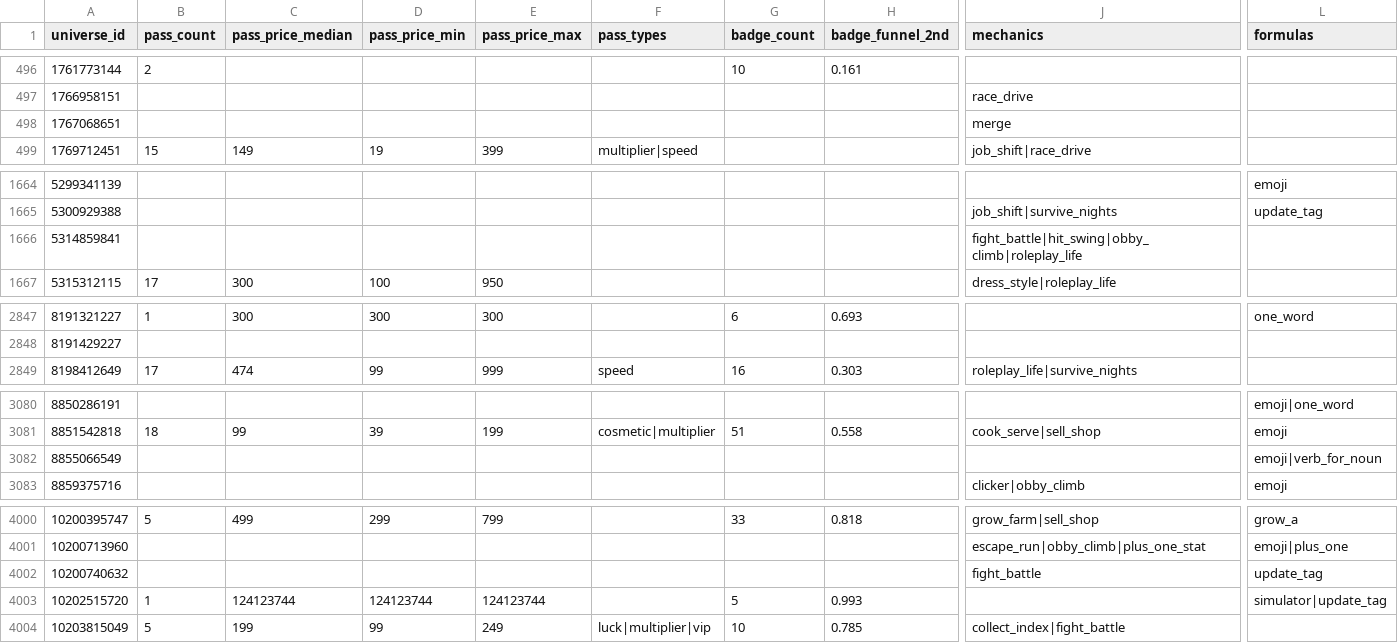
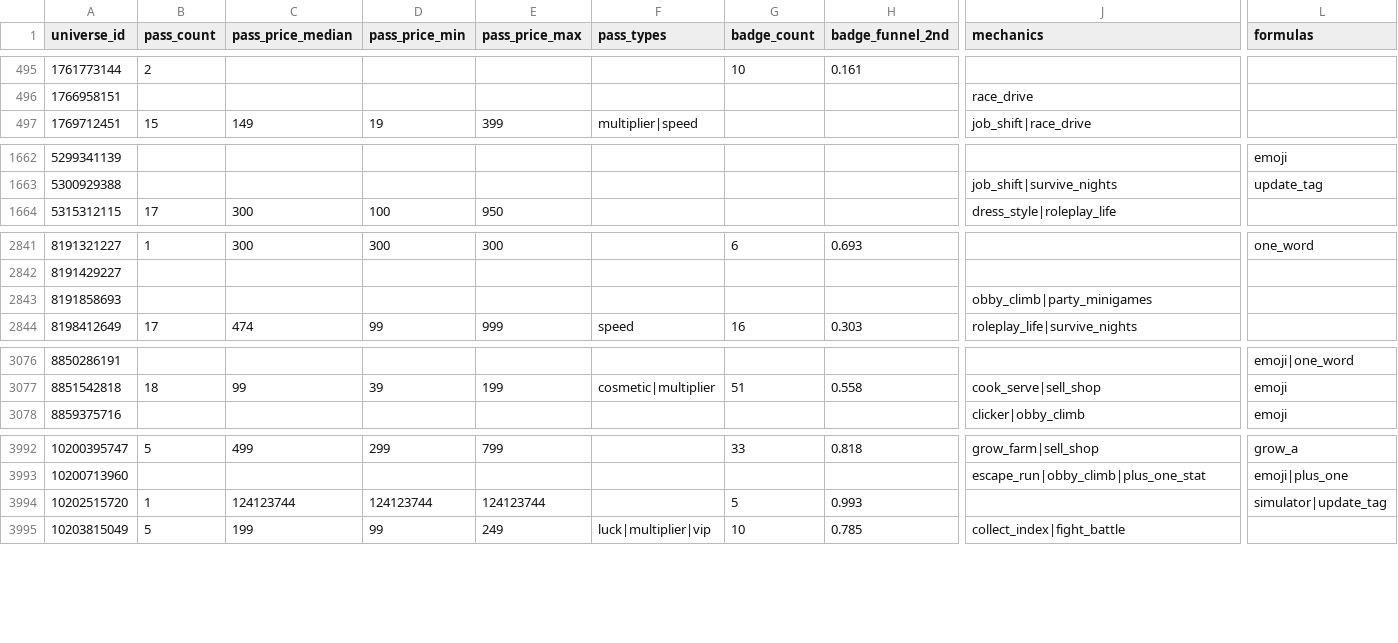
Before and after one commit to Smoove061/roblox-trend-tracker, a CSV file: data/insights.csv, drawn as a sheet; only a part is shown, gaps mark what is left out; removed rows and columns are numbered as before the commit, all else as after; rows hold the shown columns only; the diff covers the shown part only; the diff names each change by its address in the sheet, - before the commit and + after, or states it on an @@ line.

```diff
--- a/data/insights.csv
+++ b/data/insights.csv
-row 498: 1767068651 |  |  |  |  |  |  |  | merge
-row 1666: 5314859841 |  |  |  |  |  |  |  | fight_battle|hit_swing|obby_climb|roleplay_life
+row 2843: 8191858693 |  |  |  |  |  |  |  | obby_climb|party_minigames
-row 3082: 8855066549 |  |  |  |  |  |  |  |  | emoji|verb_for_noun
-row 4002: 10200740632 |  |  |  |  |  |  |  | fight_battle | update_tag
```
Also changed, not shown: 9 added rows and 11 removed rows elsewhere in this file.
